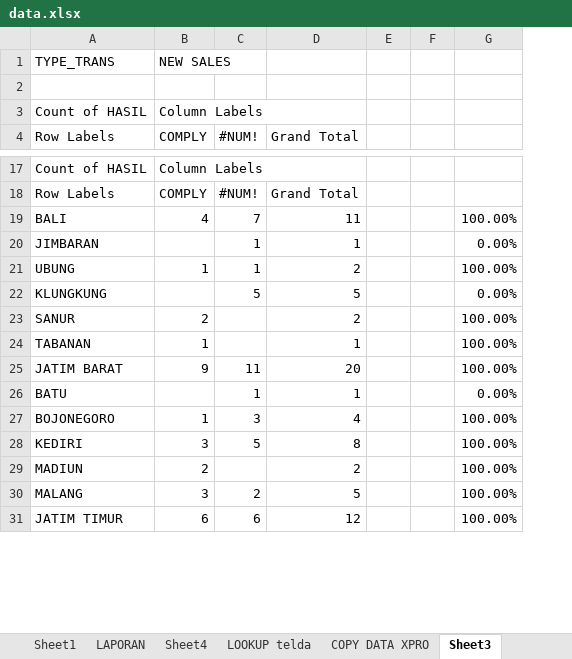
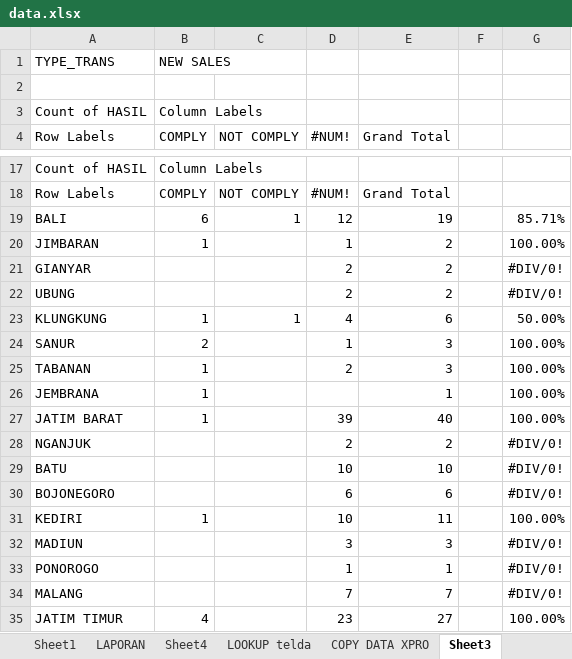
Before and after one commit to dediriant3-a11y/dashboard-ReportJBN, an Excel workbook: data.xlsx, sheet Sheet3, drawn as a sheet; only a part is shown, gaps mark what is left out; values as stored, in another font and other column widths than the file's, no borders; removed rows and columns are numbered as before the commit, all else as after; the diff covers the shown part only; the diff names each change by its address in the sheet, - before the commit and + after, or states it on an @@ line.

```diff
--- a/data.xlsx (sheet Sheet3)
+++ b/data.xlsx (sheet Sheet3)
+column C (NOT COMPLY), row 18: NOT COMPLY
-column E, empty
-row 19: BALI | 4 | 7 | 11 |  |  | 100.00%
-row 20: JIMBARAN |  | 1 | 1 |  |  | 0.00%
+row 19: BALI | 6 | 1 | 12 | 19 |  | 85.71%
-A20 (Row Labels): UBUNG
+A20 (Row Labels): JIMBARAN
-row 22: KLUNGKUNG |  | 5 | 5 |  |  | 0.00%
+row 21: GIANYAR |  |  | 2 | 2 |  | #DIV/0!
+row 22: UBUNG |  |  | 2 | 2 |  | #DIV/0!
+row 23: KLUNGKUNG | 1 | 1 | 4 | 6 |  | 50.00%
-D24 (#NUM!): (empty)
+D24 (#NUM!): 1
-E24 (Grand Total): 2
+E24 (Grand Total): 3
-D25 (#NUM!): (empty)
+D25 (#NUM!): 2
-E25 (Grand Total): 1
+E25 (Grand Total): 3
+row 26: JEMBRANA | 1 |  |  | 1 |  | 100.00%
-B27 (COMPLY): 9
+B27 (COMPLY): 1
-D27 (#NUM!): 11
+D27 (#NUM!): 39
-E27 (Grand Total): 20
+E27 (Grand Total): 40
-row 26: BATU |  | 1 | 1 |  |  | 0.00%
-row 27: BOJONEGORO | 1 | 3 | 4 |  |  | 100.00%
+row 28: NGANJUK |  |  | 2 | 2 |  | #DIV/0!
+row 29: BATU |  |  | 10 | 10 |  | #DIV/0!
+row 30: BOJONEGORO |  |  | 6 | 6 |  | #DIV/0!
-B31 (COMPLY): 3
+B31 (COMPLY): 1
-D31 (#NUM!): 5
+D31 (#NUM!): 10
-E31 (Grand Total): 8
+E31 (Grand Total): 11
-row 29: MADIUN | 2 |  | 2 |  |  | 100.00%
-row 30: MALANG | 3 | 2 | 5 |  |  | 100.00%
+row 32: MADIUN |  |  | 3 | 3 |  | #DIV/0!
+row 33: PONOROGO |  |  | 1 | 1 |  | #DIV/0!
+row 34: MALANG |  |  | 7 | 7 |  | #DIV/0!
-B35 (COMPLY): 6
+B35 (COMPLY): 4
-D35 (#NUM!): 6
+D35 (#NUM!): 23
-E35 (Grand Total): 12
+E35 (Grand Total): 27
```
Also changed, not shown: 14 added rows, 18 removed rows, 28 edited cells and cell formats elsewhere in this sheet, sheet DATA DETAIL, sheet COPY DATA XPRO, sheet LAPORAN, sheet HARIAN, sheet LOOKUP telda, sheet Sheet4, 1 more sheet, formulas that keep their value, charts or pictures.
